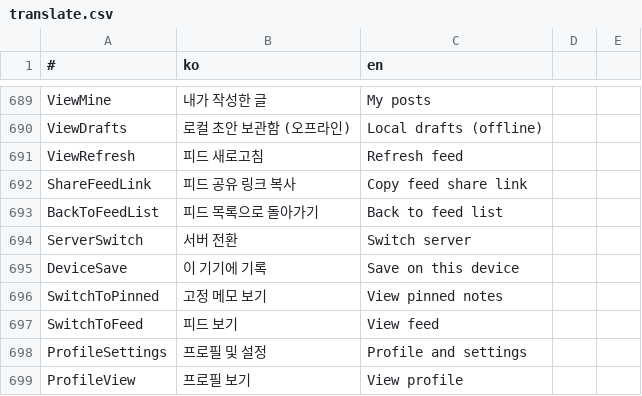
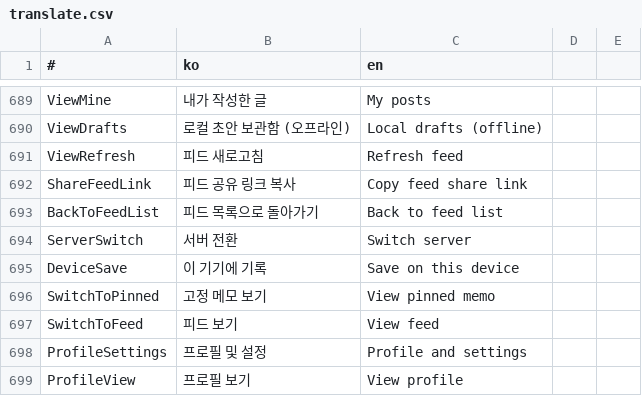
Before and after one commit to is2you2/is2you2.github.io, a CSV file: ember/translate.csv, drawn as a sheet; only a part is shown, gaps mark what is left out.

Commit message:
ember v1.9.3

```diff
--- a/ember/translate.csv
+++ b/ember/translate.csv
@@ -695,3 +695,3 @@ ServerSwitch,서버 전환,Switch server
 DeviceSave,이 기기에 기록,Save on this device
-SwitchToPinned,고정 메모 보기,View pinned notes
+SwitchToPinned,고정 메모 보기,View pinned memo
 SwitchToFeed,피드 보기,View feed
```
Also changed, not shown: 22 other files.
